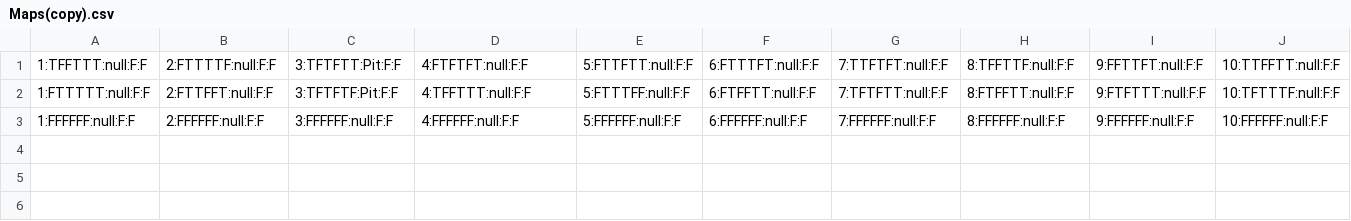
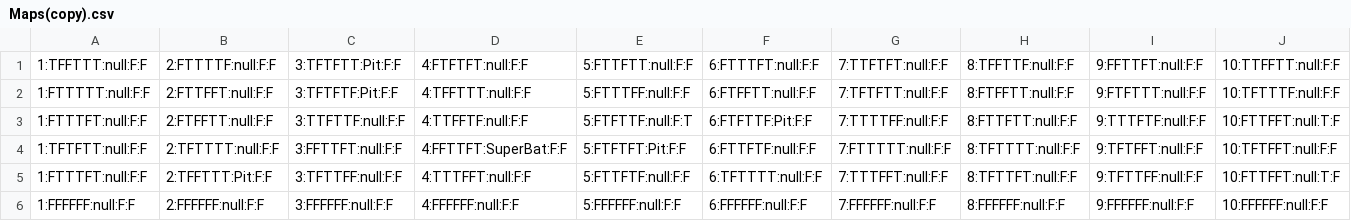
Before and after one commit to Kjell224/Hunt-The-Wumpus, a CSV file: HuntTheWumpus/Cave/Maps(copy).csv, drawn as a sheet; only a part is shown; rows hold the shown columns only; the diff names each change by its address in the sheet, - before the commit and + after, or states it on an @@ line.

Commit message:
modified:   HuntTheWumpus/Cave/Maps(copy).csv

```diff
--- a/HuntTheWumpus/Cave/Maps(copy).csv
+++ b/HuntTheWumpus/Cave/Maps(copy).csv
+row 3: 1:FTTTFT:null:F:F | 2:FTFFTT:null:F:F | 3:TTFTTF:null:F:F | 4:TTFFTF:null:F:F | 5:FTFTTF:null:F:T | 6:FTFTTF:Pit:F:F | 7:TTTTFF:null:F:F | 8:FTTFTT:null:F:F | 9:TTTFTF:null:F:F | 10:FTTFFT:null:T:F
+row 4: 1:TFTFTT:null:F:F | 2:TFTTTT:null:F:F | 3:FFTTFT:null:F:F | 4:FFTTFT:SuperBat:F:F | 5:FTFTFT:Pit:F:F | 6:FTTFTF:null:F:F | 7:FTTTTT:null:F:F | 8:TFTTTT:null:F:F | 9:TFTFFT:null:F:F | 10:TFTFFT:null:F:F
+row 5: 1:FTTTFT:null:F:F | 2:TFFTTT:Pit:F:F | 3:TFTTFF:null:F:F | 4:TTTFFT:null:F:F | 5:FTTFTF:null:F:F | 6:TFTTTT:null:F:F | 7:TTTFFT:null:F:F | 8:TFTTFT:null:F:F | 9:TFTTFF:null:F:F | 10:FTTFFT:null:T:F
```
